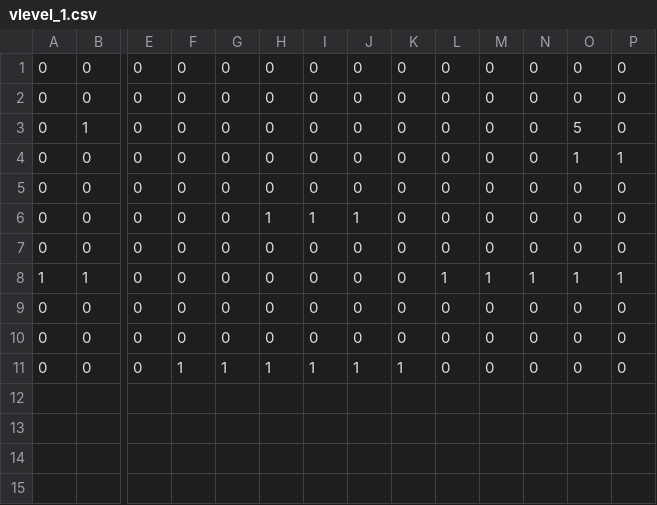
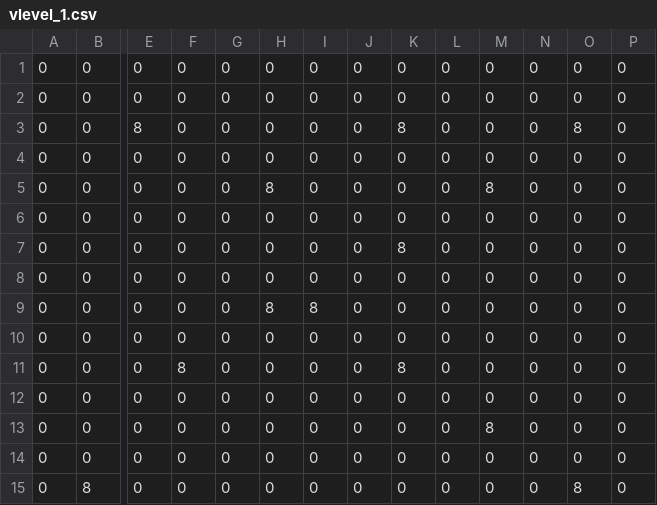
Before and after one commit to cpsc436-pandaxpress/CPSC436-Project, a CSV file: data/levels/vlevel_1.csv, drawn as a sheet; only a part is shown, gaps mark what is left out; removed rows and columns are numbered as before the commit, all else as after; rows hold the shown columns only; the diff names each change by its address in the sheet, - before the commit and + after, or states it on an @@ line.

Commit message:
Swapped levels for vertical

```diff
--- a/data/levels/vlevel_1.csv
+++ b/data/levels/vlevel_1.csv
-row 3: 0 | 1 | 0 | 0 | 0 | 0 | 0 | 0 | 0 | 0 | 0 | 0 | 5 | 0
-E3: 0
+E3: 8
-K3: 0
+K3: 8
-O3: 1
+O3: 8
-P3: 1
+P3: 0
-H5: 1
+H5: 8
-I5: 1
+I5: 0
-J5: 1
+J5: 0
-M5: 0
+M5: 8
-A7: 1
+A7: 0
-B7: 1
+B7: 0
-K7: 0
+K7: 8
-L7: 1
+L7: 0
-M7: 1
+M7: 0
-N7: 1
+N7: 0
-O7: 1
+O7: 0
-P7: 1
+P7: 0
+row 9: 0 | 0 | 0 | 0 | 0 | 8 | 8 | 0 | 0 | 0 | 0 | 0 | 0 | 0
-F11: 1
+F11: 8
-G11: 1
+G11: 0
-H11: 1
+H11: 0
-I11: 1
+I11: 0
-J11: 1
+J11: 0
-K11: 1
+K11: 8
+row 12: 0 | 0 | 0 | 0 | 0 | 0 | 0 | 0 | 0 | 0 | 0 | 0 | 0 | 0
+row 13: 0 | 0 | 0 | 0 | 0 | 0 | 0 | 0 | 0 | 0 | 8 | 0 | 0 | 0
+row 14: 0 | 0 | 0 | 0 | 0 | 0 | 0 | 0 | 0 | 0 | 0 | 0 | 0 | 0
+row 15: 0 | 8 | 0 | 0 | 0 | 0 | 0 | 0 | 0 | 0 | 0 | 0 | 8 | 0
```
Also changed, not shown: data/levels/vlevel_11.csv, 1 other file.
